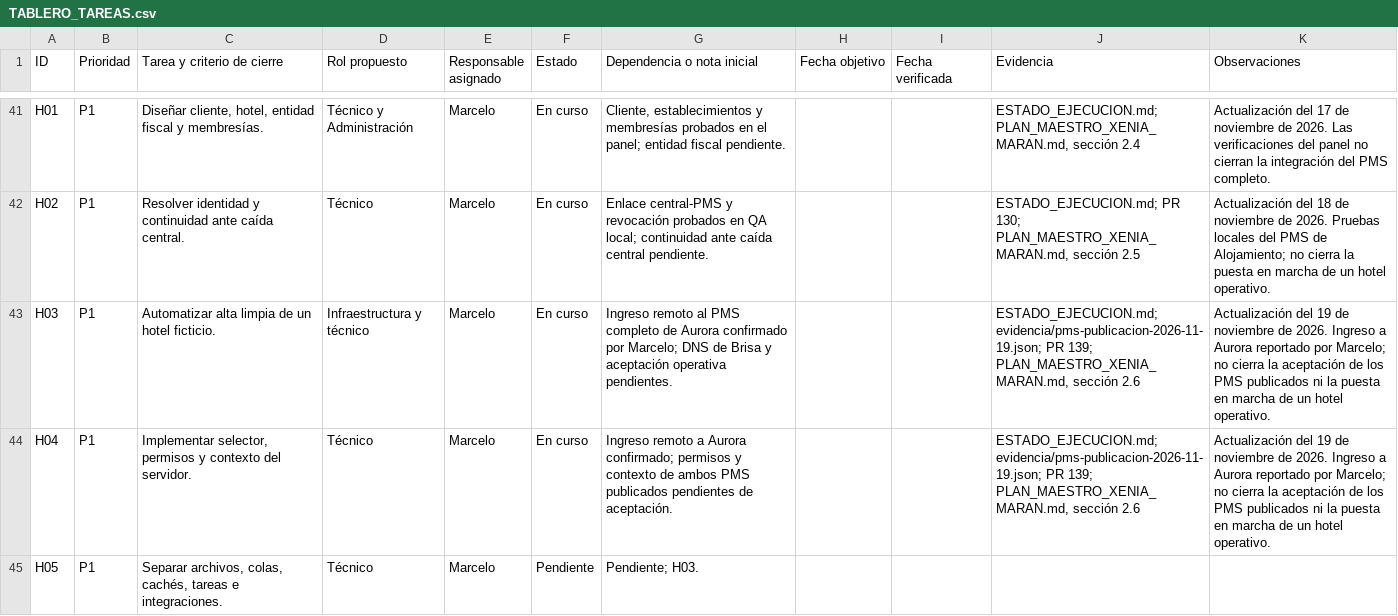
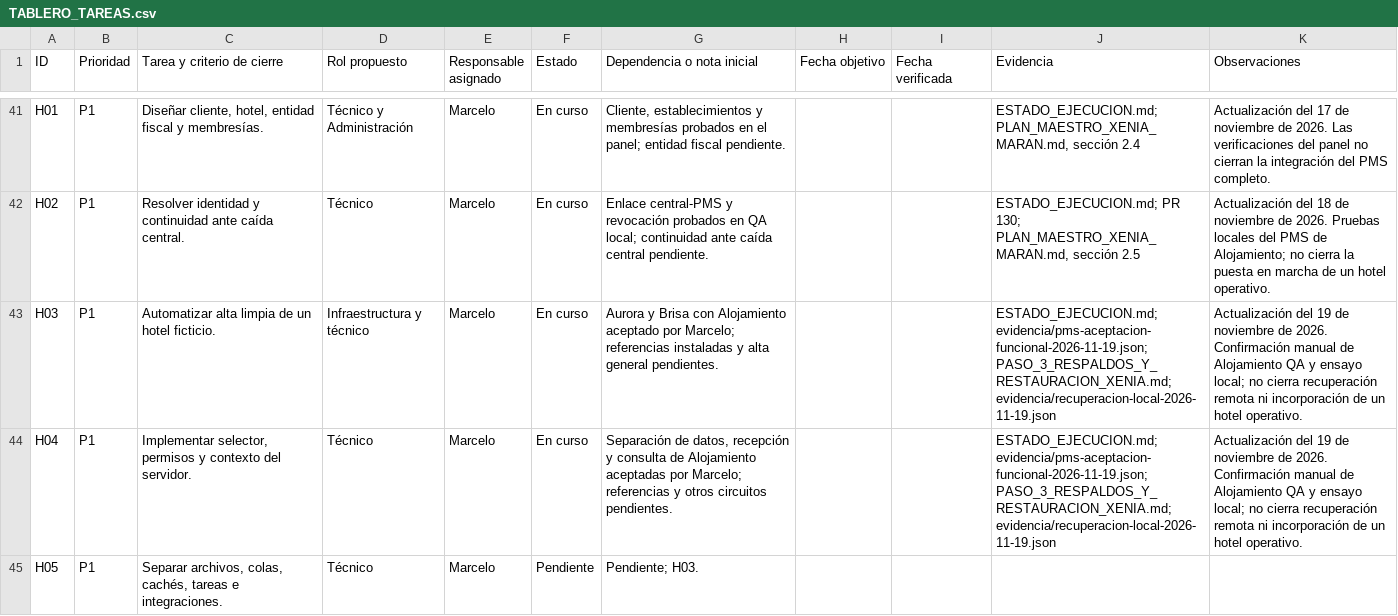
Before and after one commit to marcesvetliza-ui/maran-pms, a CSV file: docs/xenia/TABLERO_TAREAS.csv, drawn as a sheet; only a part is shown, gaps mark what is left out; the diff covers the shown part only.

Commit message:
docs(xenia): accept lodging QA and prepare recovery checkpoint

```diff
--- a/docs/xenia/TABLERO_TAREAS.csv
+++ b/docs/xenia/TABLERO_TAREAS.csv
@@ -42,4 +42,4 @@ H01,P1,"Diseñar cliente, hotel, entidad fiscal y membresías.",Técnico y Admin
 H02,P1,Resolver identidad y continuidad ante caída central.,Técnico,Marcelo,En curso,Enlace central-PMS y revocación probados en QA local; continuidad ante caída central pendiente.,,,"ESTADO_EJECUCION.md; PR 130; PLAN_MAESTRO_XENIA_MARAN.md, sección 2.5",Actualización del 18 de noviembre de 2026. Pruebas locales del PMS de Alojamiento; no cierra la puesta en marcha de un hotel operativo.
-H03,P1,Automatizar alta limpia de un hotel ficticio.,Infraestructura y técnico,Marcelo,En curso,Ingreso remoto al PMS completo de Aurora confirmado por Marcelo; DNS de Brisa y aceptación operativa pendientes.,,,"ESTADO_EJECUCION.md; evidencia/pms-publicacion-2026-11-19.json; PR 139; PLAN_MAESTRO_XENIA_MARAN.md, sección 2.6",Actualización del 19 de noviembre de 2026. Ingreso a Aurora reportado por Marcelo; no cierra la aceptación de los PMS publicados ni la puesta en marcha de un hotel operativo.
-H04,P1,"Implementar selector, permisos y contexto del servidor.",Técnico,Marcelo,En curso,Ingreso remoto a Aurora confirmado; permisos y contexto de ambos PMS publicados pendientes de aceptación.,,,"ESTADO_EJECUCION.md; evidencia/pms-publicacion-2026-11-19.json; PR 139; PLAN_MAESTRO_XENIA_MARAN.md, sección 2.6",Actualización del 19 de noviembre de 2026. Ingreso a Aurora reportado por Marcelo; no cierra la aceptación de los PMS publicados ni la puesta en marcha de un hotel operativo.
+H03,P1,Automatizar alta limpia de un hotel ficticio.,Infraestructura y técnico,Marcelo,En curso,Aurora y Brisa con Alojamiento aceptado por Marcelo; referencias instaladas y alta general pendientes.,,,ESTADO_EJECUCION.md; evidencia/pms-aceptacion-funcional-2026-11-19.json; PASO_3_RESPALDOS_Y_RESTAURACION_XENIA.md; evidencia/recuperacion-local-2026-11-19.json,Actualización del 19 de noviembre de 2026. Confirmación manual de Alojamiento QA y ensayo local; no cierra recuperación remota ni incorporación de un hotel operativo.
+H04,P1,"Implementar selector, permisos y contexto del servidor.",Técnico,Marcelo,En curso,"Separación de datos, recepción y consulta de Alojamiento aceptadas por Marcelo; referencias y otros circuitos pendientes.",,,ESTADO_EJECUCION.md; evidencia/pms-aceptacion-funcional-2026-11-19.json; PASO_3_RESPALDOS_Y_RESTAURACION_XENIA.md; evidencia/recuperacion-local-2026-11-19.json,Actualización del 19 de noviembre de 2026. Confirmación manual de Alojamiento QA y ensayo local; no cierra recuperación remota ni incorporación de un hotel operativo.
 H05,P1,"Separar archivos, colas, cachés, tareas e integraciones.",Técnico,Marcelo,Pendiente,Pendiente; H03.,,,,
```
Also changed, not shown: 11 edited cells elsewhere in this file, 6 other files.
